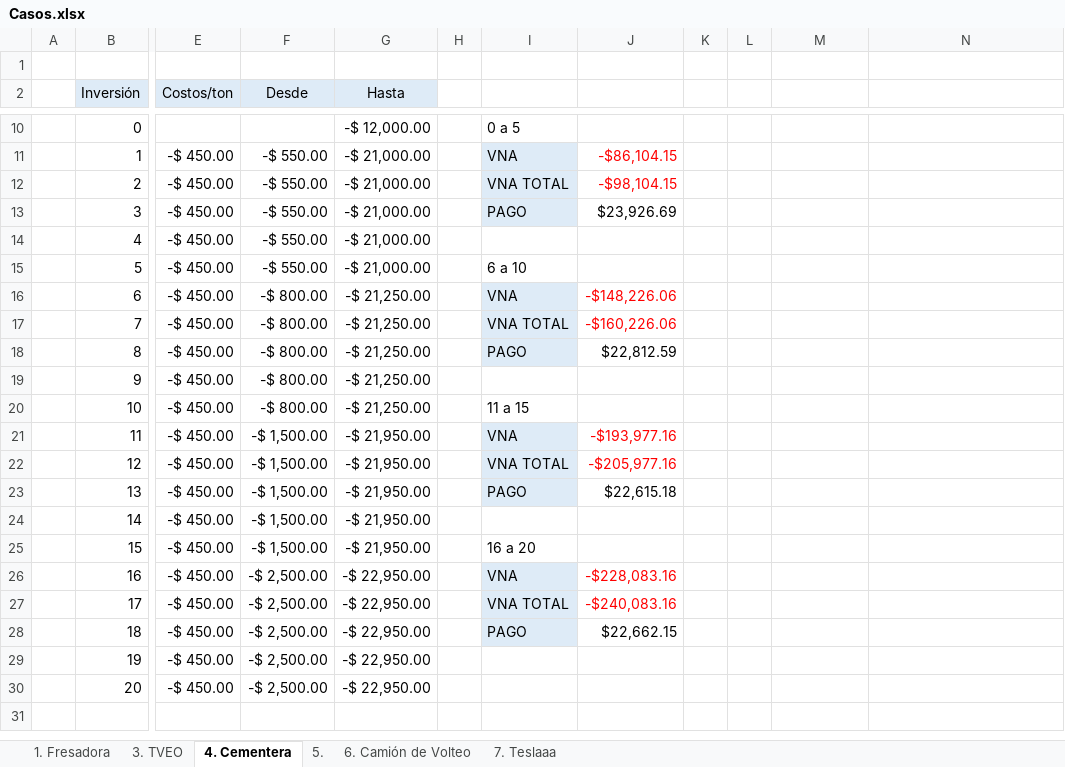
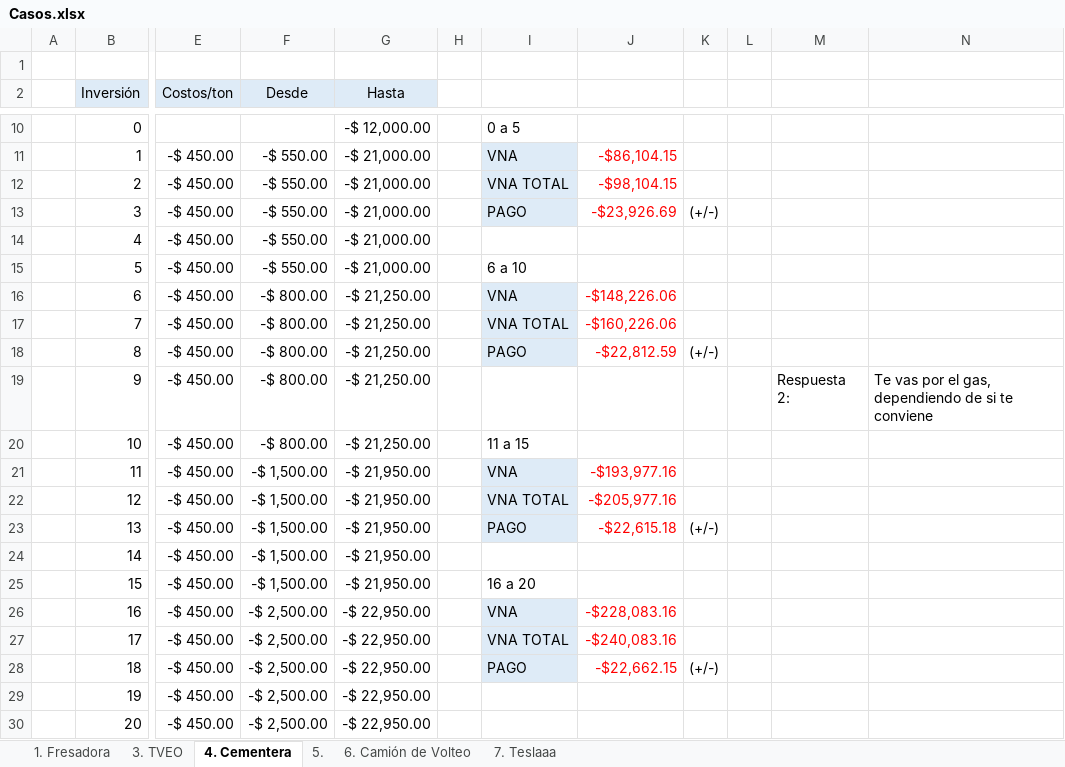
Before and after one commit to LuisR-jpg/Artificial-Intelligence---UP, an Excel workbook: Other/Seventh Semester/Proyectos de Inversion/Casos.xlsx, sheet 4. Cementera, drawn as a sheet; only a part is shown, gaps mark what is left out; values as stored, in another font and other column widths than the file's, no borders; the diff names each change by its address in the sheet, - before the commit and + after, or states it on an @@ line.

```diff
--- a/Other/Seventh Semester/Proyectos de Inversion/Casos.xlsx (sheet 4. Cementera)
+++ b/Other/Seventh Semester/Proyectos de Inversion/Casos.xlsx (sheet 4. Cementera)
-J13: $23,926.69
+J13: -$23,926.69
-J13 text colour: black
+J13 text colour: #FF0000
-K13: (empty)
+K13: (+/-)
-J18: $22,812.59
+J18: -$22,812.59
-J18 text colour: black
+J18 text colour: #FF0000
-K18: (empty)
+K18: (+/-)
-M19: (empty)
+M19: Respuesta 2:
-N19: (empty)
+N19: Te vas por el gas, dependiendo de si te conviene
-J23: $22,615.18
+J23: -$22,615.18
-J23 text colour: black
+J23 text colour: #FF0000
-K23: (empty)
+K23: (+/-)
-J28: $22,662.15
+J28: -$22,662.15
-J28 text colour: black
+J28 text colour: #FF0000
-K28: (empty)
+K28: (+/-)
```
Also changed, not shown: sheet 1. Fresadora, sheet 5., sheet 7. Teslaaa, sheet 6. Camión de Volteo.
